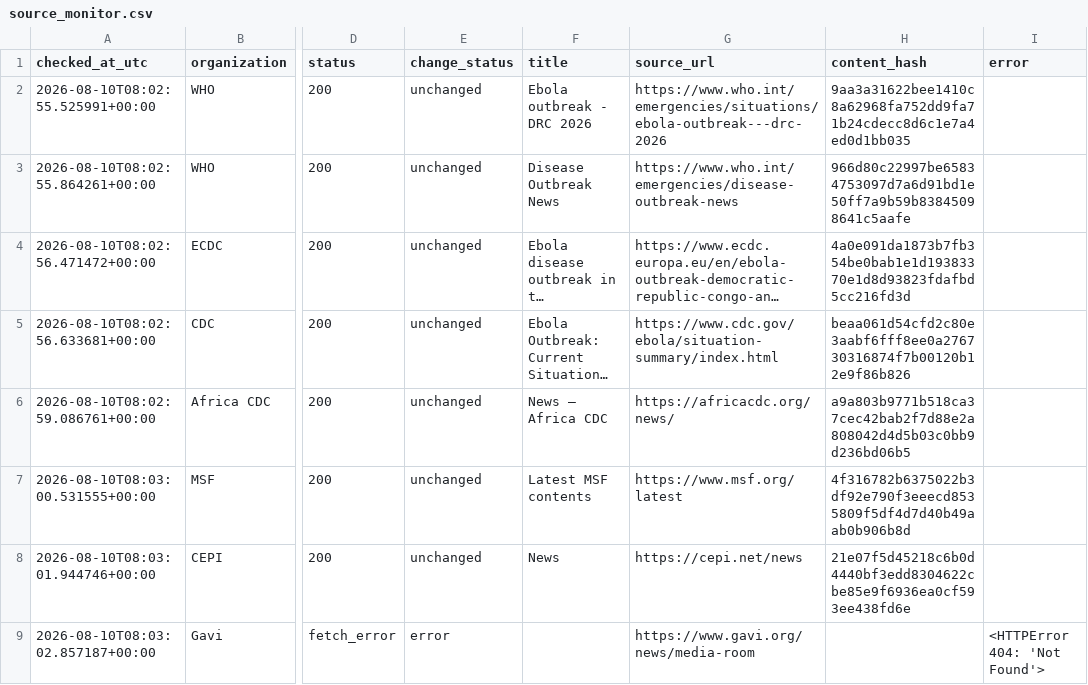
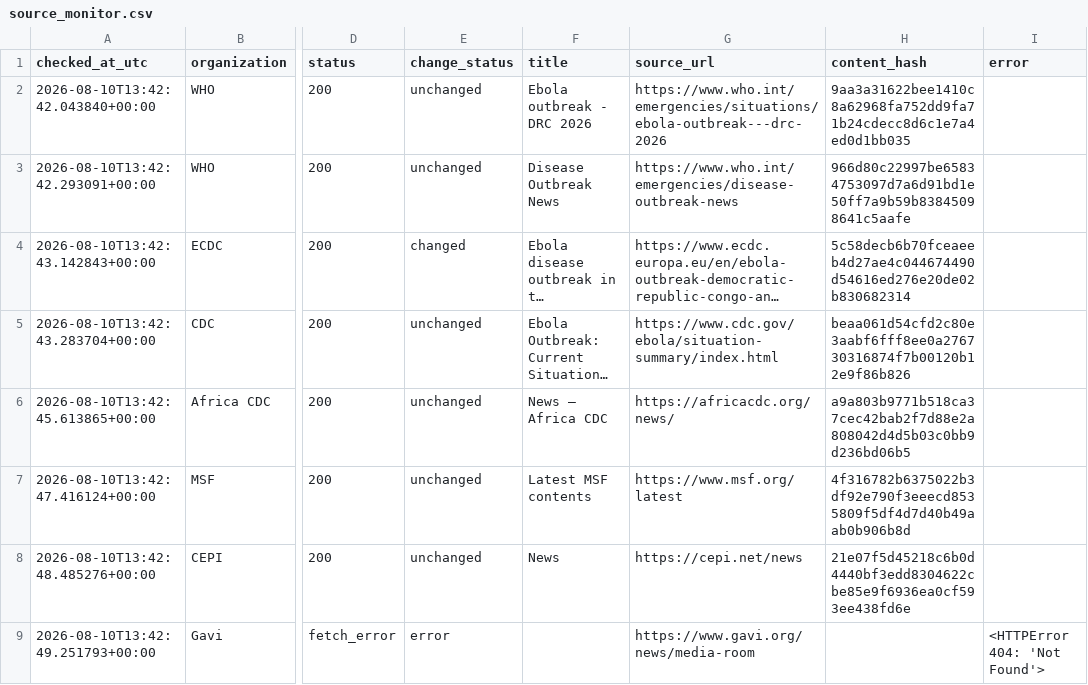
Before and after one commit to mosuzuki/ebola2026, a CSV file: data/processed/source_monitor.csv, drawn as a sheet; only a part is shown, gaps mark what is left out; long unchanged cells end in …; the diff names each change by its address in the sheet, - before the commit and + after, or states it on an @@ line.

```diff
--- a/data/processed/source_monitor.csv
+++ b/data/processed/source_monitor.csv
-A2 (checked_at_utc): 2026-08-10T08:02:55.525991+00:00
+A2 (checked_at_utc): 2026-08-10T13:42:42.043840+00:00
-A3 (checked_at_utc): 2026-08-10T08:02:55.864261+00:00
+A3 (checked_at_utc): 2026-08-10T13:42:42.293091+00:00
-A4 (checked_at_utc): 2026-08-10T08:02:56.471472+00:00
+A4 (checked_at_utc): 2026-08-10T13:42:43.142843+00:00
-E4 (change_status): unchanged
+E4 (change_status): changed
-H4 (content_hash): 4a0e091da1873b7fb354be0bab1e1d19383370e1d8d93823fdafbd5cc216fd3d
+H4 (content_hash): 5c58decb6b70fceaeeb4d27ae4c044674490d54616ed276e20de02b830682314
-A5 (checked_at_utc): 2026-08-10T08:02:56.633681+00:00
+A5 (checked_at_utc): 2026-08-10T13:42:43.283704+00:00
-A6 (checked_at_utc): 2026-08-10T08:02:59.086761+00:00
+A6 (checked_at_utc): 2026-08-10T13:42:45.613865+00:00
-A7 (checked_at_utc): 2026-08-10T08:03:00.531555+00:00
+A7 (checked_at_utc): 2026-08-10T13:42:47.416124+00:00
-A8 (checked_at_utc): 2026-08-10T08:03:01.944746+00:00
+A8 (checked_at_utc): 2026-08-10T13:42:48.485276+00:00
-A9 (checked_at_utc): 2026-08-10T08:03:02.857187+00:00
+A9 (checked_at_utc): 2026-08-10T13:42:49.251793+00:00
```
Also changed, not shown: docs/data/response_tracker.csv, docs/data/source_monitor.csv, 6 other files.
